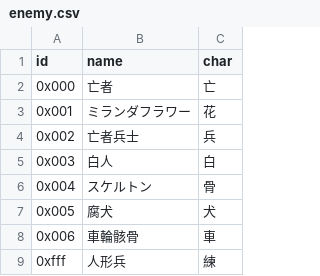
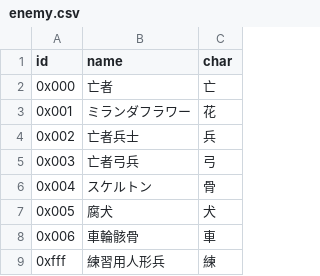
Before and after one commit to 8d4c969697c18e71/rogue, a CSV file: data/enemy.csv, drawn as a sheet.

```diff
--- a/data/enemy.csv
+++ b/data/enemy.csv
@@ -4,3 +4,3 @@
 0x002,"亡者兵士","兵",
-0x003,"白人","白",
+0x003,"亡者弓兵","弓",
 0x004,"スケルトン","骨",
@@ -8,2 +8,2 @@
 0x006,"車輪骸骨","車",
-0xfff,"人形兵","練",
+0xfff,"練習用人形兵","練",
```
Also changed, not shown: data/item.csv, data/skill.csv, 2 other files.
